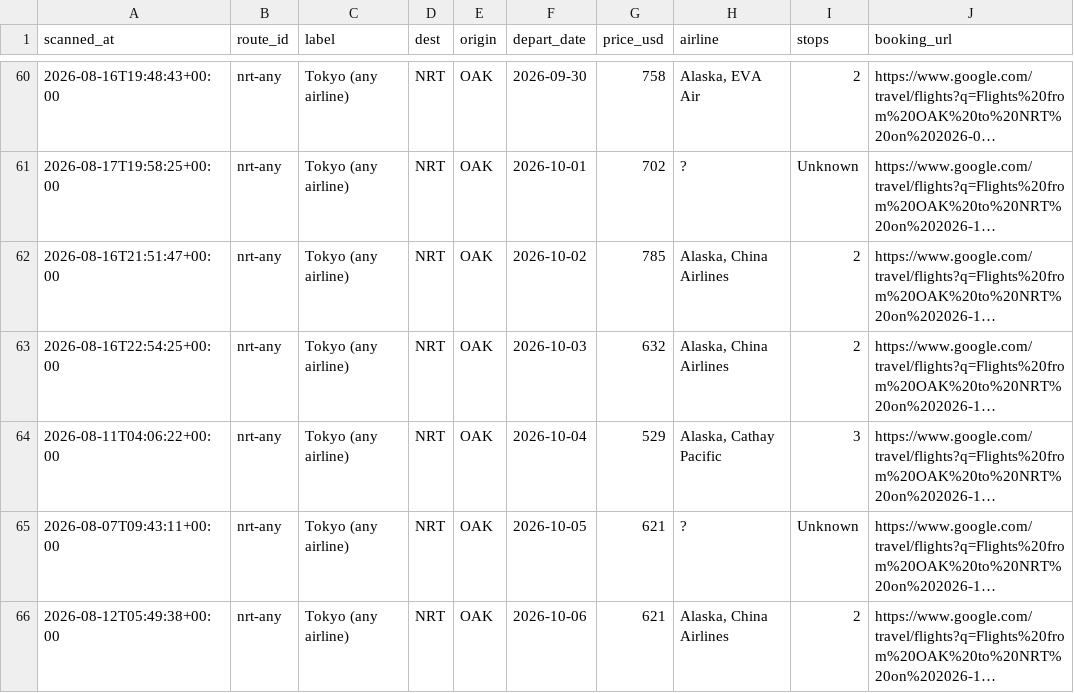
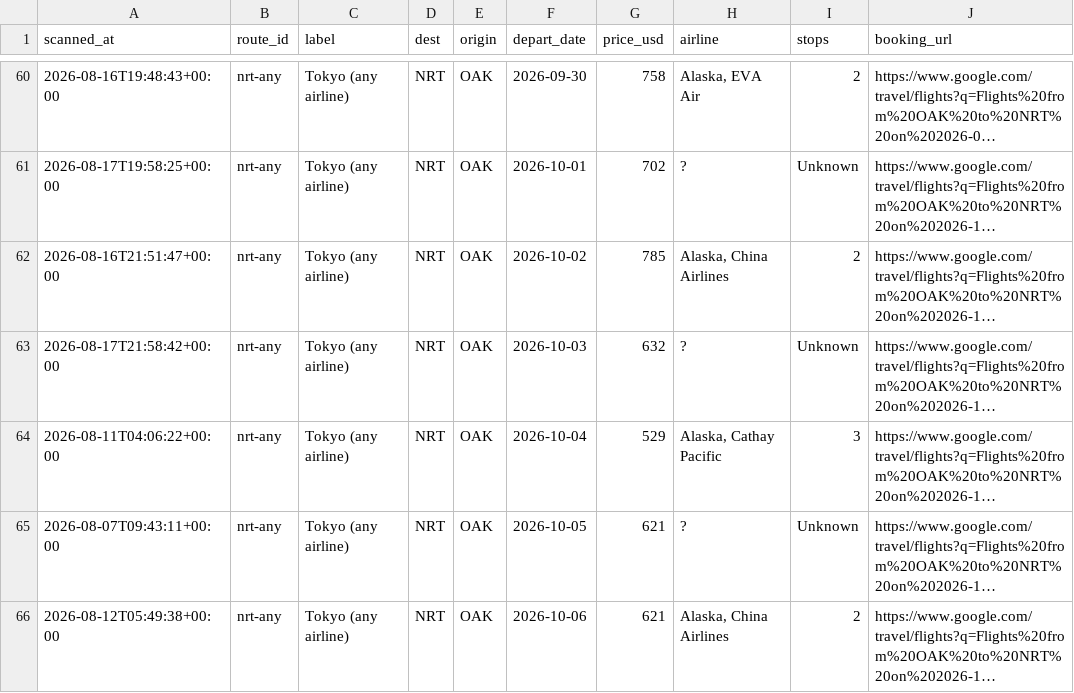
Before and after one commit to vanqd3216-dev/fare-tracker, a CSV file: calendar_latest.csv, drawn as a sheet; only a part is shown, gaps mark what is left out; long unchanged cells end in …; the diff covers the shown part only; the diff names each change by its address in the sheet, - before the commit and + after, or states it on an @@ line.

```diff
--- a/calendar_latest.csv
+++ b/calendar_latest.csv
-A63 (scanned_at): 2026-08-16T22:54:25+00:00
+A63 (scanned_at): 2026-08-17T21:58:42+00:00
-H63 (airline): Alaska, China Airlines
+H63 (airline): ?
-I63 (stops): 2
+I63 (stops): Unknown
```
Also changed, not shown: 1 added row and 177 edited cells elsewhere in this file.
